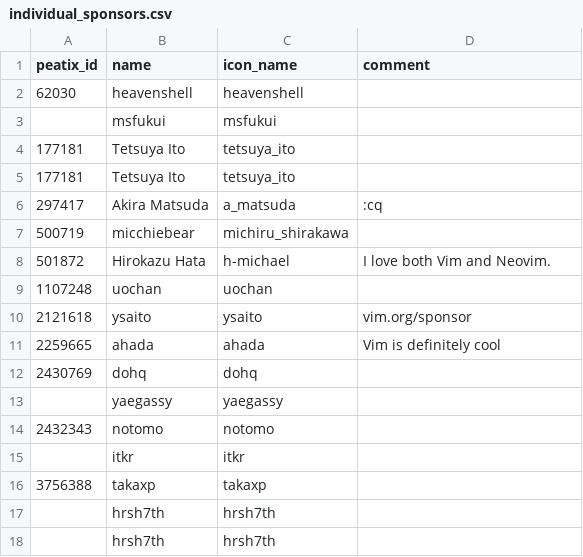
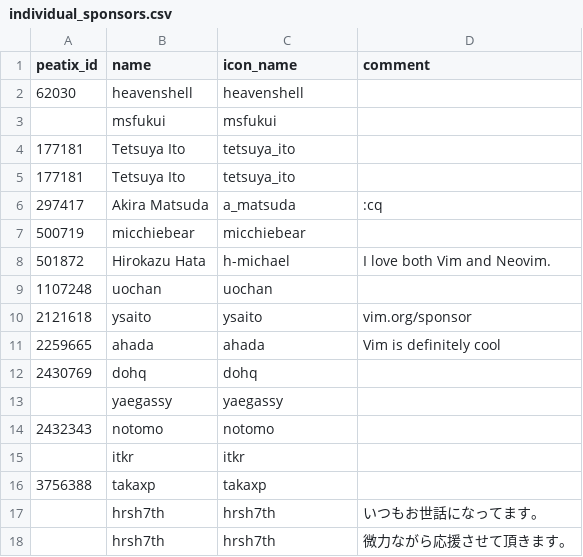
Before and after one commit to vim-jp/vimconf.org, a CSV file: _data/y2019/individual_sponsors.csv, drawn as a sheet.

Commit message:
Update indivisual sponsors

```diff
--- a/_data/y2019/individual_sponsors.csv
+++ b/_data/y2019/individual_sponsors.csv
@@ -6,3 +6,3 @@ peatix_id,name,icon_name,comment
 297417,Akira Matsuda,a_matsuda,:cq
-500719,micchiebear,michiru_shirakawa,
+500719,micchiebear,micchiebear,
 501872,Hirokazu Hata,h-michael,I love both Vim and Neovim.
@@ -16,3 +16,3 @@ peatix_id,name,icon_name,comment
 3756388,takaxp,takaxp,
-,hrsh7th,hrsh7th,
-,hrsh7th,hrsh7th,
+,hrsh7th,hrsh7th,いつもお世話になってます。
+,hrsh7th,hrsh7th,微力ながら応援させて頂きます。
```
Also changed, not shown: 2 other files.
